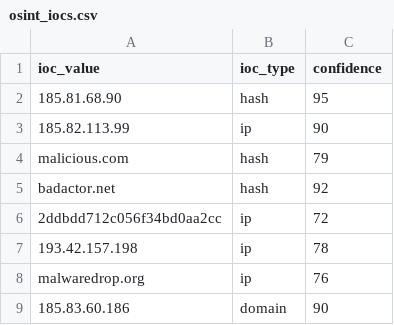
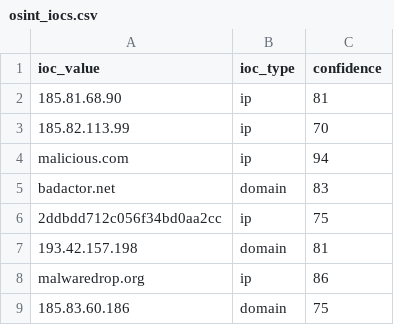
Before and after one commit to DRA3V50/Network-Threat-Intelligence-Analysis, a CSV file: build/iocs/osint_iocs.csv, drawn as a sheet.

```diff
--- a/build/iocs/osint_iocs.csv
+++ b/build/iocs/osint_iocs.csv
@@ -1,9 +1,9 @@
 ioc_value,ioc_type,confidence
-185.81.68.90,hash,95
-185.82.113.99,ip,90
-malicious.com,hash,79
-badactor.net,hash,92
-2ddbdd712c056f34bd0aa2cc,ip,72
-193.42.157.198,ip,78
-malwaredrop.org,ip,76
-185.83.60.186,domain,90
+185.81.68.90,ip,81
+185.82.113.99,ip,70
+malicious.com,ip,94
+badactor.net,domain,83
+2ddbdd712c056f34bd0aa2cc,ip,75
+193.42.157.198,domain,81
+malwaredrop.org,ip,86
+185.83.60.186,domain,75
```
Also changed, not shown: 4 other files.
